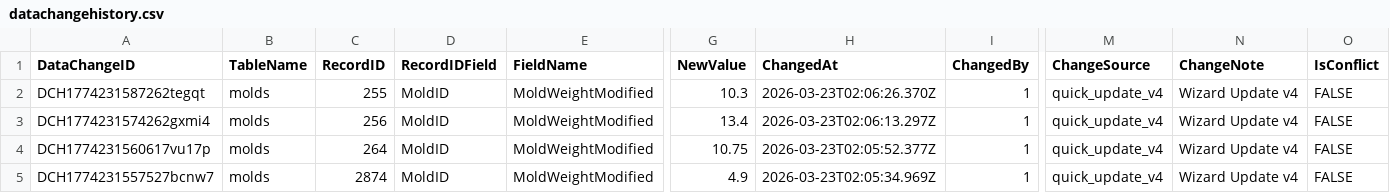
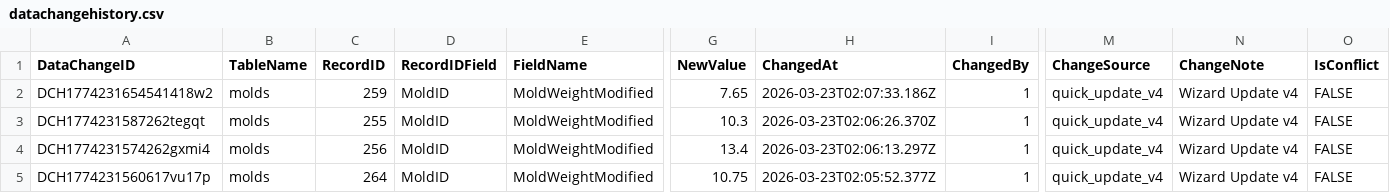
Before and after one commit to toanysd/MoldCutterSearch, a CSV file: Data/datachangehistory.csv, drawn as a sheet; only a part is shown, gaps mark what is left out; the shorter side is filled out with more unchanged rows; rows hold the shown columns only; the diff names each change by its address in the sheet, - before the commit and + after, or states it on an @@ line.

Commit message:
v8.3.0 CSV upsert datachangehistory.csv DataChangeID=DCH1774231654541418w2 insert 2026-03-23

```diff
--- a/Data/datachangehistory.csv
+++ b/Data/datachangehistory.csv
+row 2: DCH1774231654541418w2 | molds | 259 | MoldID | MoldWeightModified | 7.65 | 2026-03-23T02:07:33.186Z | 1 | quick_update_v4 | Wizard Update v4 | FALSE
```
